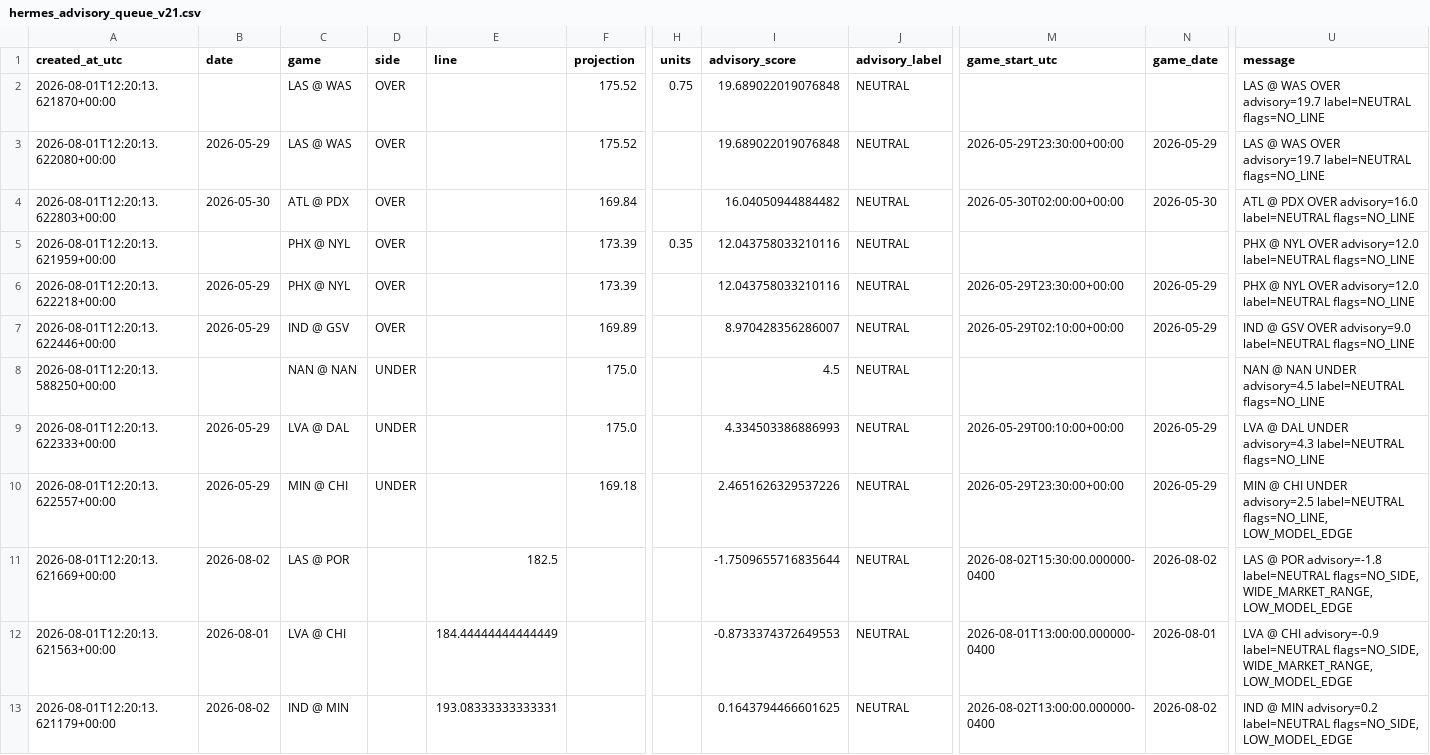
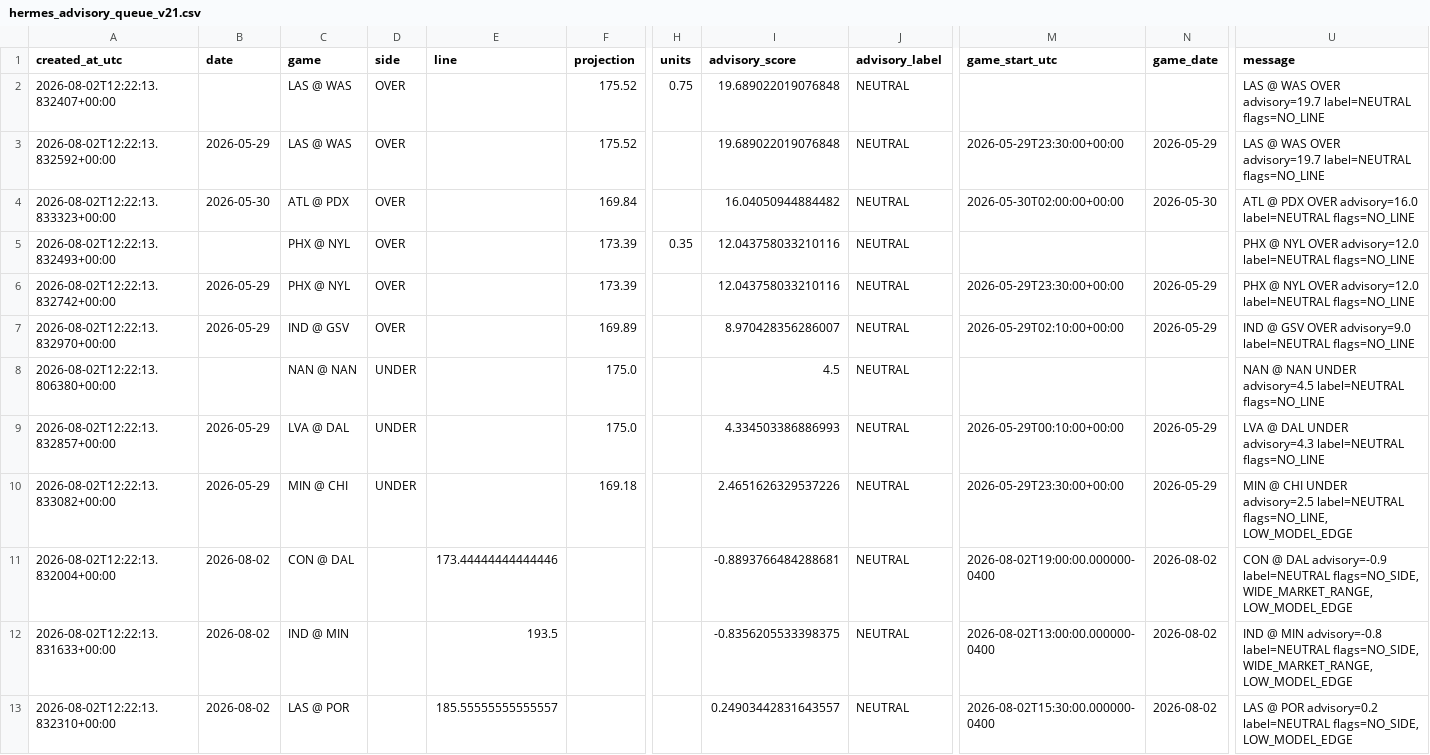
Before and after one commit to damoutinho11-art/wnba-edge-lab, a CSV file: wnba_outputs/hermes_advisory_queue_v21.csv, drawn as a sheet; only a part is shown, gaps mark what is left out; the diff covers the shown part only; the diff names each change by its address in the sheet, - before the commit and + after, or states it on an @@ line.

```diff
--- a/wnba_outputs/hermes_advisory_queue_v21.csv
+++ b/wnba_outputs/hermes_advisory_queue_v21.csv
-A2 (created_at_utc): 2026-08-01T12:20:13.621870+00:00
+A2 (created_at_utc): 2026-08-02T12:22:13.832407+00:00
-A3 (created_at_utc): 2026-08-01T12:20:13.622080+00:00
+A3 (created_at_utc): 2026-08-02T12:22:13.832592+00:00
-A4 (created_at_utc): 2026-08-01T12:20:13.622803+00:00
+A4 (created_at_utc): 2026-08-02T12:22:13.833323+00:00
-A5 (created_at_utc): 2026-08-01T12:20:13.621959+00:00
+A5 (created_at_utc): 2026-08-02T12:22:13.832493+00:00
-A6 (created_at_utc): 2026-08-01T12:20:13.622218+00:00
+A6 (created_at_utc): 2026-08-02T12:22:13.832742+00:00
-A7 (created_at_utc): 2026-08-01T12:20:13.622446+00:00
+A7 (created_at_utc): 2026-08-02T12:22:13.832970+00:00
-A8 (created_at_utc): 2026-08-01T12:20:13.588250+00:00
+A8 (created_at_utc): 2026-08-02T12:22:13.806380+00:00
-A9 (created_at_utc): 2026-08-01T12:20:13.622333+00:00
+A9 (created_at_utc): 2026-08-02T12:22:13.832857+00:00
-A10 (created_at_utc): 2026-08-01T12:20:13.622557+00:00
+A10 (created_at_utc): 2026-08-02T12:22:13.833082+00:00
-A11 (created_at_utc): 2026-08-01T12:20:13.621669+00:00
+A11 (created_at_utc): 2026-08-02T12:22:13.832004+00:00
-C11 (game): LAS @ POR
+C11 (game): CON @ DAL
-E11 (line): 182.5
+E11 (line): 173.44444444444446
-I11 (advisory_score): -1.7509655716835644
+I11 (advisory_score): -0.8893766484288681
-M11 (game_start_utc): 2026-08-02T15:30:00.000000-0400
+M11 (game_start_utc): 2026-08-02T19:00:00.000000-0400
-U11 (message): LAS @ POR advisory=-1.8 label=NEUTRAL flags=NO_SIDE,…
+U11 (message): CON @ DAL advisory=-0.9 label=NEUTRAL flags=NO_SIDE,…
-A12 (created_at_utc): 2026-08-01T12:20:13.621563+00:00
+A12 (created_at_utc): 2026-08-02T12:22:13.831633+00:00
-B12 (date): 2026-08-01
+B12 (date): 2026-08-02
-C12 (game): LVA @ CHI
+C12 (game): IND @ MIN
-E12 (line): 184.44444444444449
+E12 (line): 193.5
-I12 (advisory_score): -0.8733374372649553
+I12 (advisory_score): -0.8356205533398375
-M12 (game_start_utc): 2026-08-01T13:00:00.000000-0400
+M12 (game_start_utc): 2026-08-02T13:00:00.000000-0400
-N12 (game_date): 2026-08-01
+N12 (game_date): 2026-08-02
-U12 (message): LVA @ CHI advisory=-0.9 label=NEUTRAL flags=NO_SIDE,…
+U12 (message): IND @ MIN advisory=-0.8 label=NEUTRAL flags=NO_SIDE,…
-A13 (created_at_utc): 2026-08-01T12:20:13.621179+00:00
+A13 (created_at_utc): 2026-08-02T12:22:13.832310+00:00
-C13 (game): IND @ MIN
+C13 (game): LAS @ POR
-E13 (line): 193.08333333333331
+E13 (line): 185.55555555555557
-I13 (advisory_score): 0.1643794466601625
+I13 (advisory_score): 0.24903442831643557
-M13 (game_start_utc): 2026-08-02T13:00:00.000000-0400
+M13 (game_start_utc): 2026-08-02T15:30:00.000000-0400
-U13 (message): IND @ MIN advisory=0.2 label=NEUTRAL…
+U13 (message): LAS @ POR advisory=0.2 label=NEUTRAL…
```
Also changed, not shown: 1 added row and 19 edited cells elsewhere in this file, wnba_outputs/feature_diagnostics_v21.csv, wnba_outputs/game_model_features_v21.csv, 36 other files.
